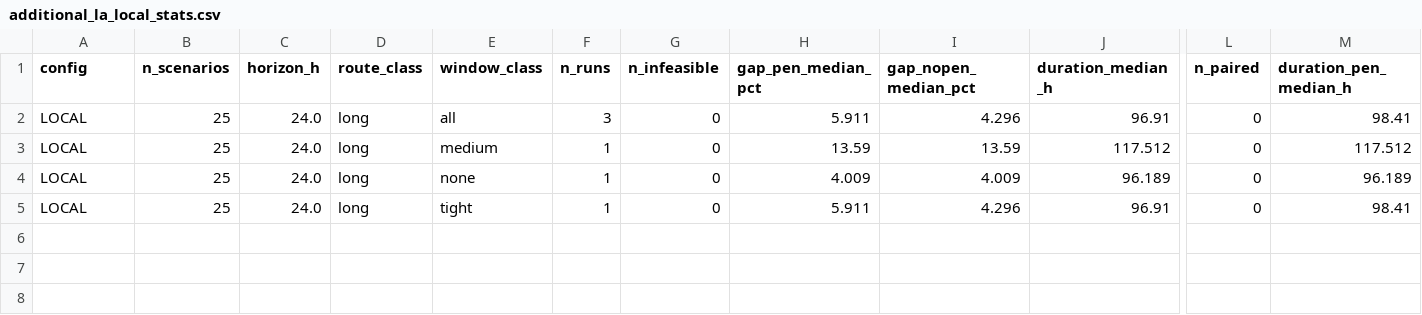
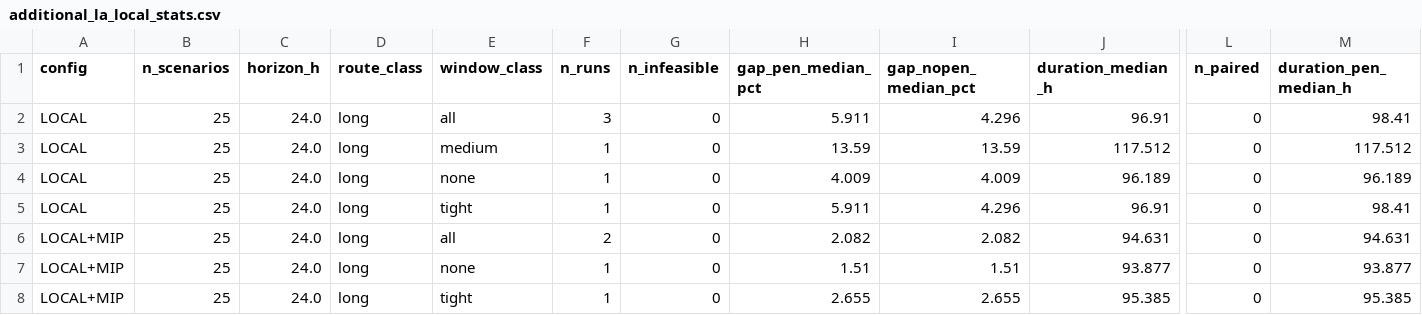
Before and after one commit to CelinePag/ChargeAndBreak, a CSV file: data_output/additional_la_local_stats.csv, drawn as a sheet; only a part is shown, gaps mark what is left out; rows hold the shown columns only; the diff names each change by its address in the sheet, - before the commit and + after, or states it on an @@ line.

```diff
--- a/data_output/additional_la_local_stats.csv
+++ b/data_output/additional_la_local_stats.csv
+row 6: LOCAL+MIP | 25 | 24.0 | long | all | 2 | 0 | 2.082 | 2.082 | 94.631 | 0 | 94.631
+row 7: LOCAL+MIP | 25 | 24.0 | long | none | 1 | 0 | 1.51 | 1.51 | 93.877 | 0 | 93.877
+row 8: LOCAL+MIP | 25 | 24.0 | long | tight | 1 | 0 | 2.655 | 2.655 | 95.385 | 0 | 95.385
```
Also changed, not shown: data_output/additional_la_stats.csv, data_output/paper_gap_stats.csv, 50 other files.
